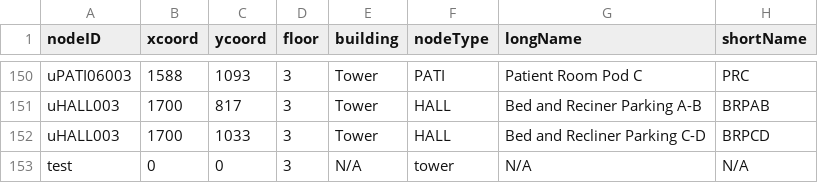
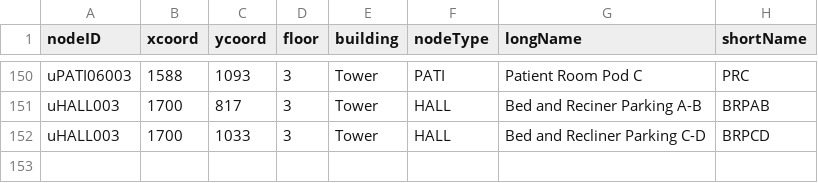
Before and after one commit to CS3733-D22-Team-U/CS3733-D22-Team-U-Prototype-2, a CSV file: src/main/resources/TowerLocations.csv, drawn as a sheet; only a part is shown, gaps mark what is left out; the diff names each change by its address in the sheet, - before the commit and + after, or states it on an @@ line.

Commit message:
Reverted TowerLocations.csv

```diff
--- a/src/main/resources/TowerLocations.csv
+++ b/src/main/resources/TowerLocations.csv
-row 153: test | 0 | 0 | 3 | N/A | tower | N/A | N/A
```
